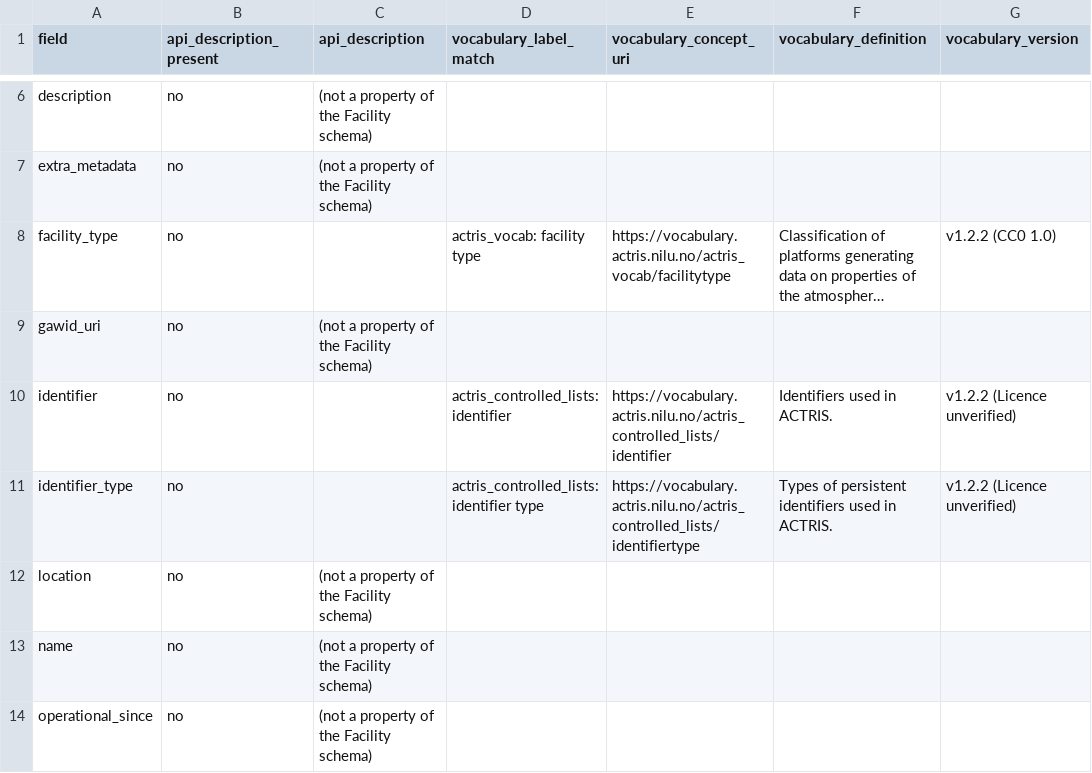
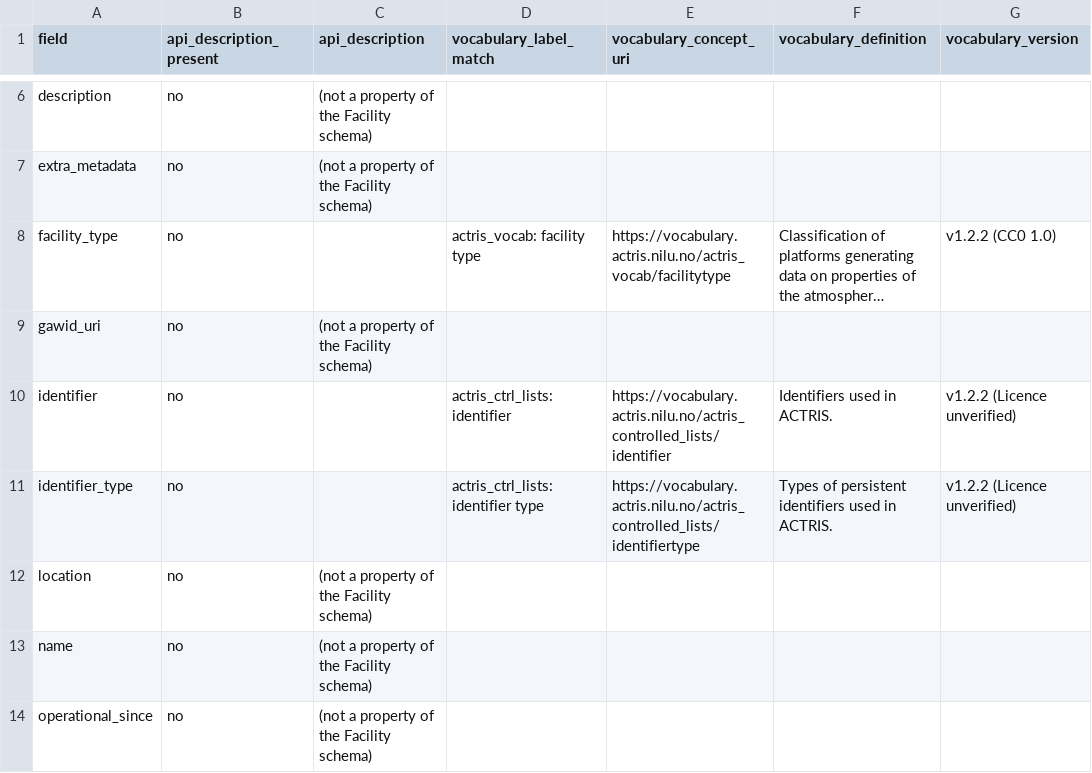
Before and after one commit to ozkanali357/ri-station-harmonization, a CSV file: outputs/actris_field_definitions.csv, drawn as a sheet; only a part is shown, gaps mark what is left out; long unchanged cells end in …; the diff names each change by its address in the sheet, - before the commit and + after, or states it on an @@ line.

Commit message:
Fix ACTRIS script to match test expectations

```diff
--- a/outputs/actris_field_definitions.csv
+++ b/outputs/actris_field_definitions.csv
-D10 (vocabulary_label_match): actris_controlled_lists: identifier
+D10 (vocabulary_label_match): actris_ctrl_lists: identifier
-D11 (vocabulary_label_match): actris_controlled_lists: identifier type
+D11 (vocabulary_label_match): actris_ctrl_lists: identifier type
```
Also changed, not shown: 3 other files.
